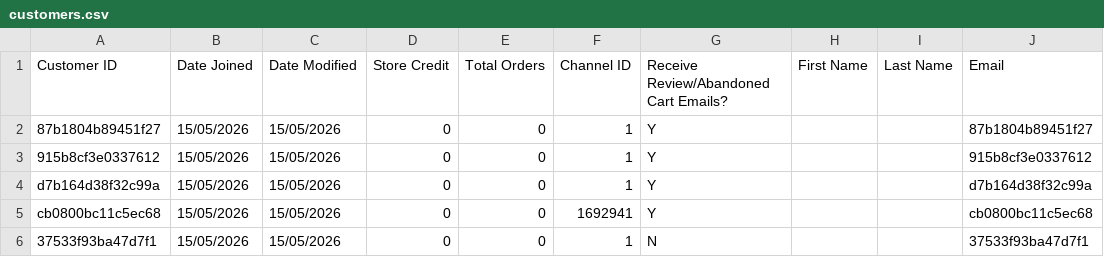
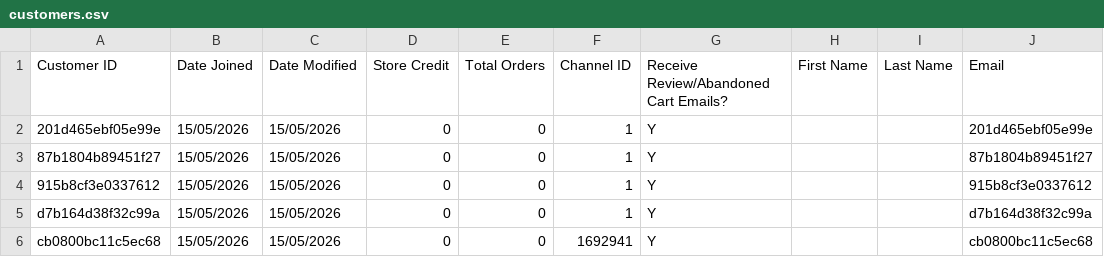
Before and after one commit to AsvineG/BookshopDashboard, a CSV file: customers.csv, drawn as a sheet; only a part is shown; the shorter side is filled out with more unchanged rows.

```diff
--- a/customers.csv
+++ b/customers.csv
@@ -1,2 +1,3 @@
 Customer ID,Date Joined,Date Modified,Store Credit,Total Orders,Channel ID,Receive Review/Abandoned Cart Emails?,First Name,Last Name,Email
+201d465ebf05e99e,15/05/2026,15/05/2026,0,0,1,Y,,,201d465ebf05e99e
 87b1804b89451f27,15/05/2026,15/05/2026,0,0,1,Y,,,87b1804b89451f27
```
Also changed, not shown: product_modifiers.csv, products.csv, 1 other file.
